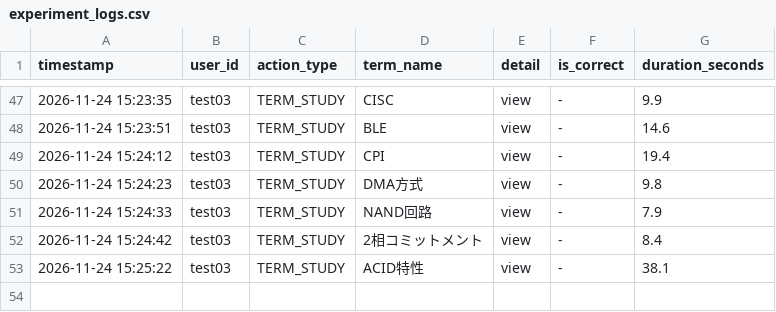
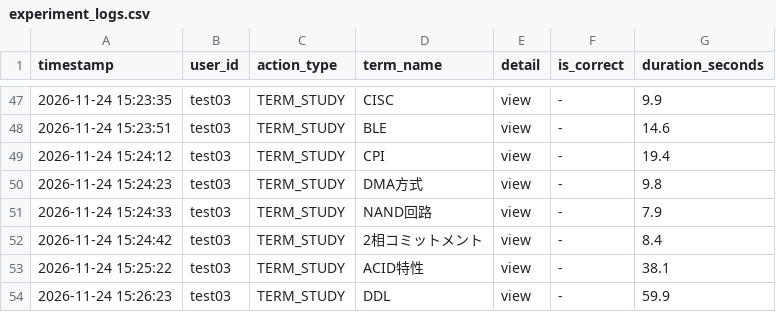
Before and after one commit to SakuSaku0705/de-ta-base, a CSV file: experiment_logs.csv, drawn as a sheet; only a part is shown, gaps mark what is left out; the diff names each change by its address in the sheet, - before the commit and + after, or states it on an @@ line.

Commit message:
log: test03 - TERM_STUDY (DDL)

```diff
--- a/experiment_logs.csv
+++ b/experiment_logs.csv
+row 54: 2026-11-24 15:26:23 | test03 | TERM_STUDY | DDL | view | - | 59.9
```
